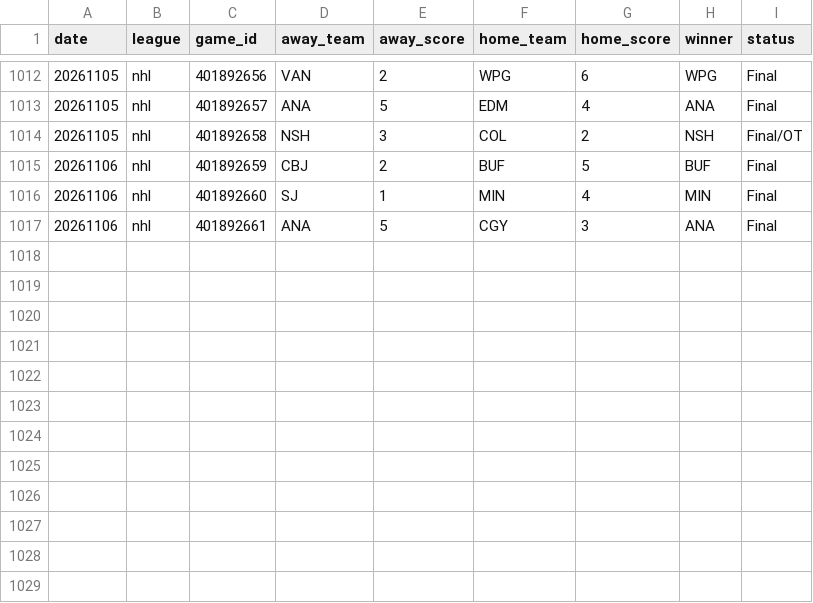
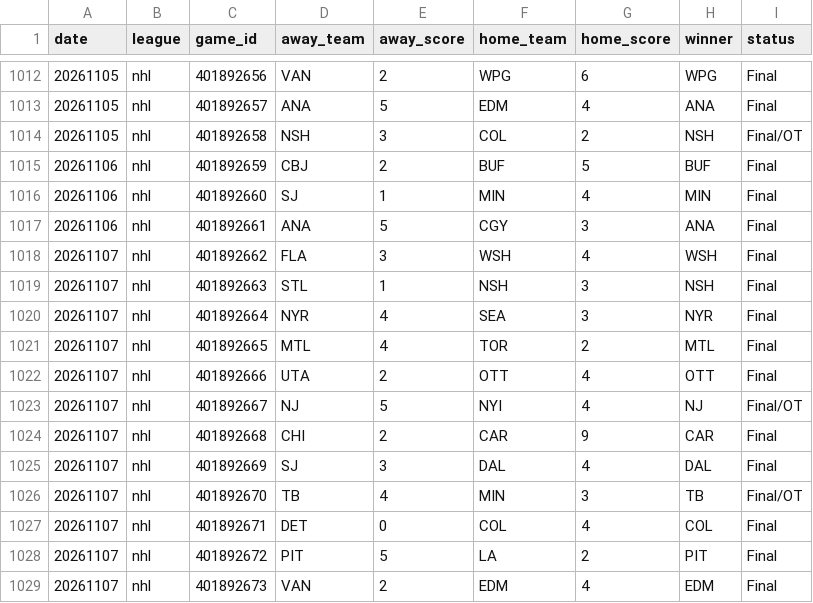
Before and after one commit to AlexJF12/sports-win-index, a CSV file: data/nhl/2026/nhl_scores_2026.csv, drawn as a sheet; only a part is shown, gaps mark what is left out.

```diff
--- a/data/nhl/2026/nhl_scores_2026.csv
+++ b/data/nhl/2026/nhl_scores_2026.csv
@@ -1017 +1017,13 @@ date,league,game_id,away_team,away_score,home_team,home_score,winner,status
 20261106,nhl,401892661,ANA,5,CGY,3,ANA,Final
+20261107,nhl,401892662,FLA,3,WSH,4,WSH,Final
+20261107,nhl,401892663,STL,1,NSH,3,NSH,Final
+20261107,nhl,401892664,NYR,4,SEA,3,NYR,Final
+20261107,nhl,401892665,MTL,4,TOR,2,MTL,Final
+20261107,nhl,401892666,UTA,2,OTT,4,OTT,Final
+20261107,nhl,401892667,NJ,5,NYI,4,NJ,Final/OT
+20261107,nhl,401892668,CHI,2,CAR,9,CAR,Final
+20261107,nhl,401892669,SJ,3,DAL,4,DAL,Final
+20261107,nhl,401892670,TB,4,MIN,3,TB,Final/OT
+20261107,nhl,401892671,DET,0,COL,4,COL,Final
+20261107,nhl,401892672,PIT,5,LA,2,PIT,Final
+20261107,nhl,401892673,VAN,2,EDM,4,EDM,Final
```
Also changed, not shown: data/nba/2026/nba_scores_2026.csv, 11 other files.
